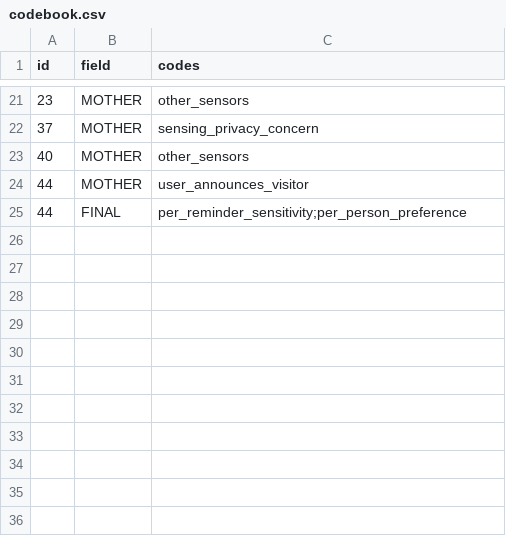
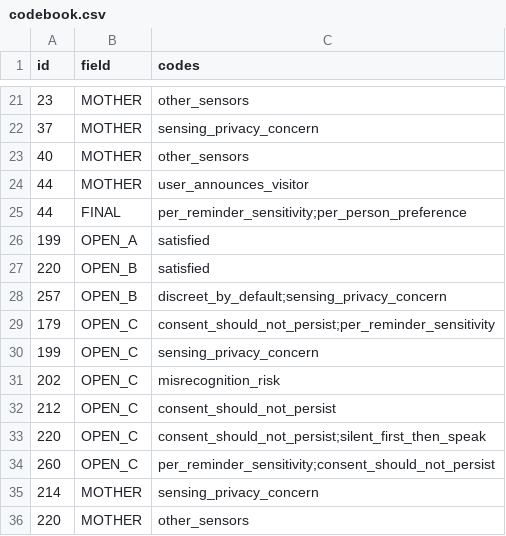
Before and after one commit to Aroosa-Batool/privacy-aware-social-robot, a CSV file: survey/analysis/codebook.csv, drawn as a sheet; only a part is shown, gaps mark what is left out.

```diff
--- a/survey/analysis/codebook.csv
+++ b/survey/analysis/codebook.csv
@@ -25 +25,12 @@ id,field,codes
 44,FINAL,per_reminder_sensitivity;per_person_preference
+199,OPEN_A,satisfied
+220,OPEN_B,satisfied
+257,OPEN_B,discreet_by_default;sensing_privacy_concern
+179,OPEN_C,consent_should_not_persist;per_reminder_sensitivity
+199,OPEN_C,sensing_privacy_concern
+202,OPEN_C,misrecognition_risk
+212,OPEN_C,consent_should_not_persist
+220,OPEN_C,consent_should_not_persist;silent_first_then_speak
+260,OPEN_C,per_reminder_sensitivity;consent_should_not_persist
+214,MOTHER,sensing_privacy_concern
+220,MOTHER,other_sensors
```
Also changed, not shown: survey/analysis/codebook_definitions.csv, 4 other files.
